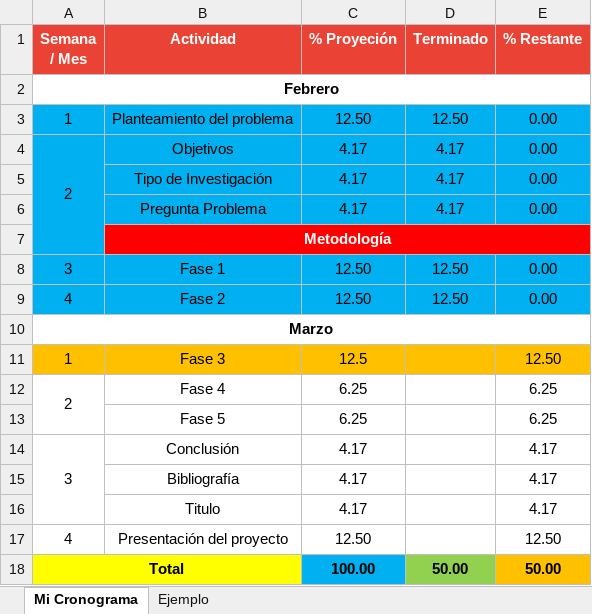
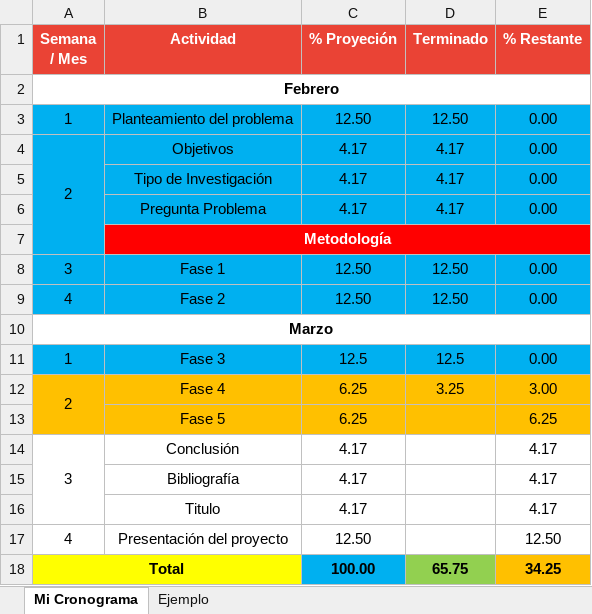
Before and after one commit to Carst0716/ProyectosCarst, an Excel workbook: Cronograma de Actividades.xlsx, sheet Mi Cronograma, drawn as a sheet; values as stored, in another font and other column widths than the file's, no borders; the diff names each change by its address in the sheet, - before the commit and + after, or states it on an @@ line.

```diff
--- a/Cronograma de Actividades.xlsx (sheet Mi Cronograma)
+++ b/Cronograma de Actividades.xlsx (sheet Mi Cronograma)
-A11:E11 fill: #FFC000
+A11:E11 fill: #00B0F0
-D11 (Terminado): (empty)
+D11 (Terminado): 12.5
-E11 (% Restante): 12.50
+E11 (% Restante): 0.00
-A12:E13 fill: none
+A12:E13 fill: #FFC000
-D12 (Terminado): (empty)
+D12 (Terminado): 3.25
-E12 (% Restante): 6.25
+E12 (% Restante): 3.00
-D18 (Terminado): 50.00
+D18 (Terminado): 65.75
-E18 (% Restante): 50.00
+E18 (% Restante): 34.25
```
Also changed, not shown: sheet Ejemplo, 6 other files.
